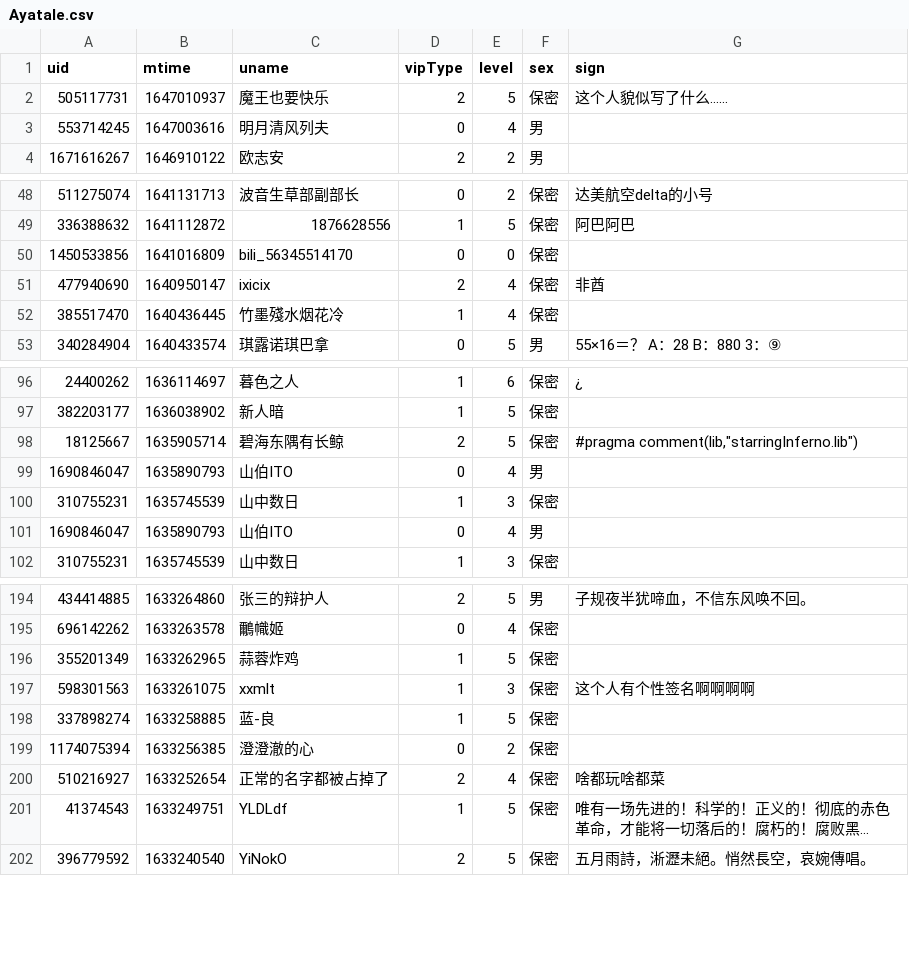
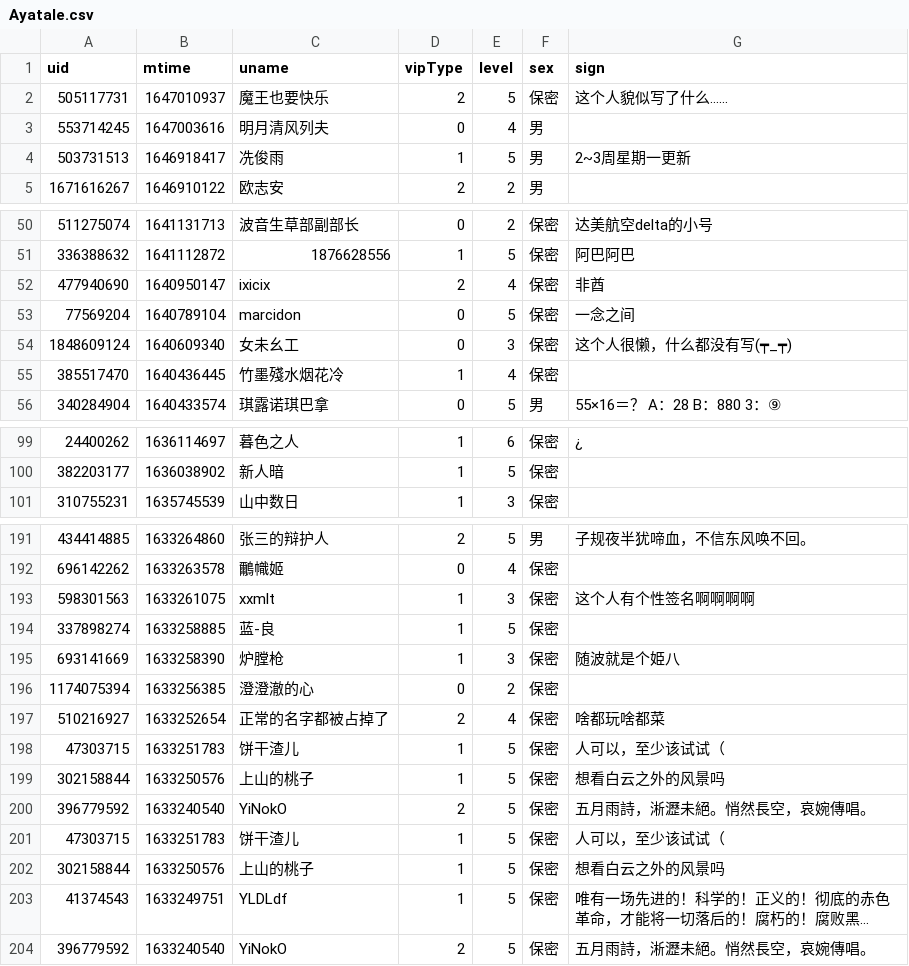
Before and after one commit to Brx86/web, a CSV file: 25773550/Ayatale.csv, drawn as a sheet; only a part is shown, gaps mark what is left out; long unchanged cells end in …; removed rows and columns are numbered as before the commit, all else as after; the diff covers the shown part only; the diff names each change by its address in the sheet, - before the commit and + after, or states it on an @@ line.

```diff
--- a/25773550/Ayatale.csv
+++ b/25773550/Ayatale.csv
+row 4: 503731513 | 1646918417 | 冼俊雨 | 1 | 5 | 男 | 2~3周星期一更新
-row 50: 1450533856 | 1641016809 | bili_56345514170 | 0 | 0 | 保密
+row 53: 77569204 | 1640789104 | marcidon | 0 | 5 | 保密 | 一念之间
+row 54: 1848609124 | 1640609340 | 女未幺工 | 0 | 3 | 保密 | 这个人很懒，什么都没有写(┯_┯)
-row 98: 18125667 | 1635905714 | 碧海东隅有长鲸 | 2 | 5 | 保密 | #pragma comment(lib,"starringInferno.lib")
-row 99: 1690846047 | 1635890793 | 山伯ITO | 0 | 4 | 男
-row 100: 310755231 | 1635745539 | 山中数日 | 1 | 3 | 保密
-row 101: 1690846047 | 1635890793 | 山伯ITO | 0 | 4 | 男
-row 196: 355201349 | 1633262965 | 蒜蓉炸鸡 | 1 | 5 | 保密
+row 195: 693141669 | 1633258390 | 炉膛枪 | 1 | 3 | 保密 | 随波就是个姫八
+row 198: 47303715 | 1633251783 | 饼干渣儿 | 1 | 5 | 保密 | 人可以，至少该试试（
+row 199: 302158844 | 1633250576 | 上山的桃子 | 1 | 5 | 保密 | 想看白云之外的风景吗
+row 200: 396779592 | 1633240540 | YiNokO | 2 | 5 | 保密 | 五月雨詩，淅瀝未絕。悄然長空，哀婉傳唱。
+row 201: 47303715 | 1633251783 | 饼干渣儿 | 1 | 5 | 保密 | 人可以，至少该试试（
+row 202: 302158844 | 1633250576 | 上山的桃子 | 1 | 5 | 保密 | 想看白云之外的风景吗
```
Also changed, not shown: 3 added rows and 6 removed rows elsewhere in this file, 172809260/晨露ZLQ.csv, 439916362/朝色泛起之际_.csv, 3 other files.
